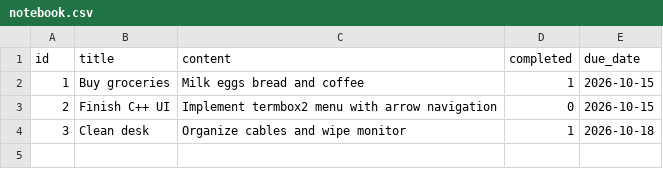
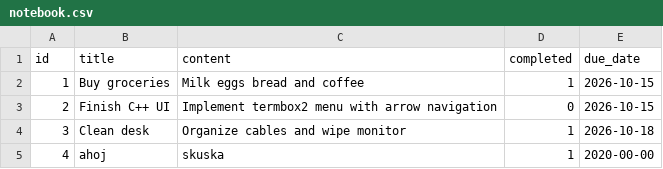
Before and after one commit to zav-vut/elektronicky_zapisnik, a CSV file: data/notebook.csv, drawn as a sheet; the diff names each change by its address in the sheet, - before the commit and + after, or states it on an @@ line.

```diff
--- a/data/notebook.csv
+++ b/data/notebook.csv
+row 5: 4 | ahoj | skuska | 1 | 2020-00-00
```
Also changed, not shown: 1 other file.
